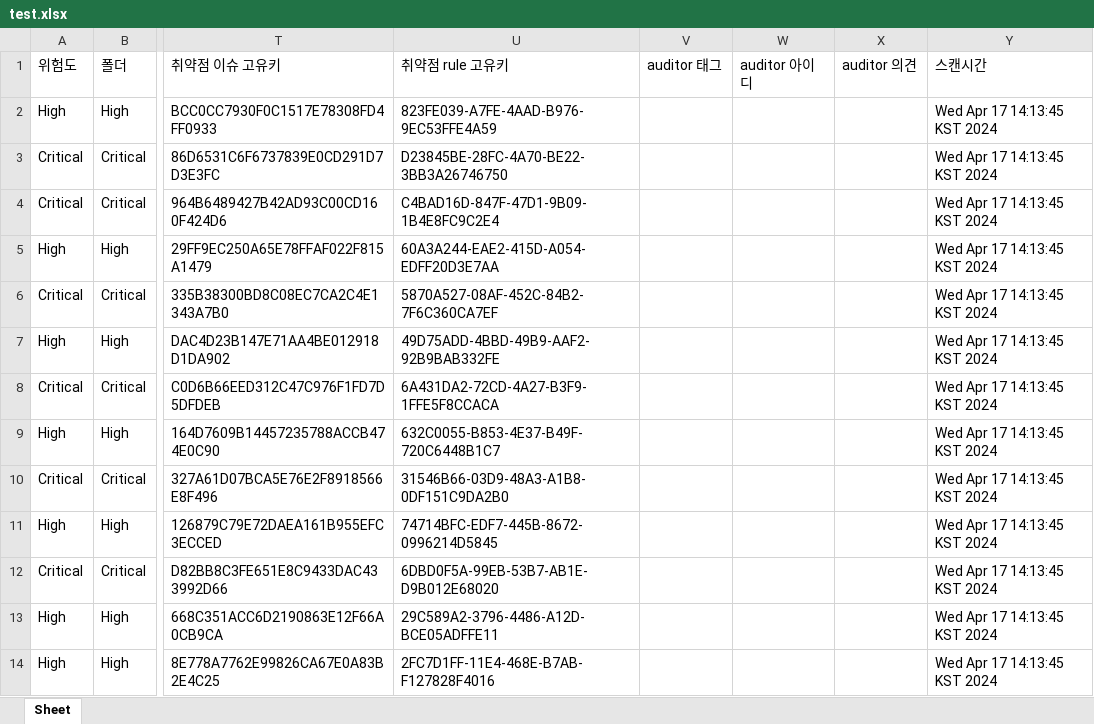
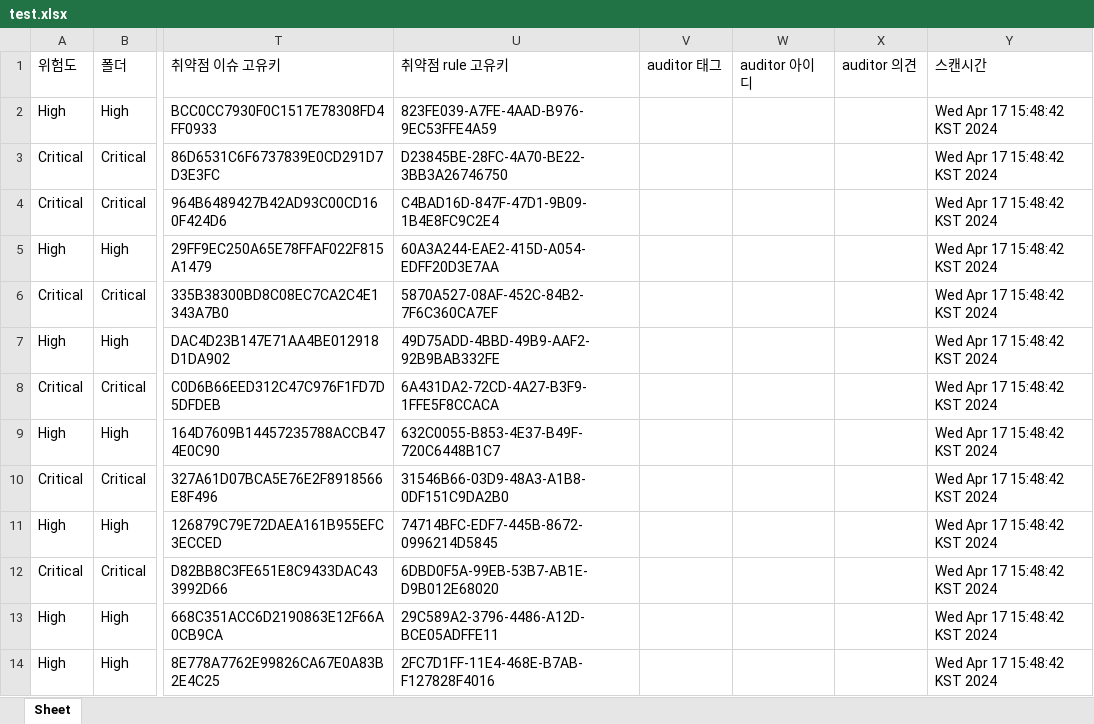
Before and after one commit to ikkb77/XMLtoExcelMaven, an Excel workbook: test.xlsx, sheet Sheet, drawn as a sheet; only a part is shown, gaps mark what is left out; values as stored, in another font and other column widths than the file's, no borders; the diff covers the shown part only; the diff names each change by its address in the sheet, - before the commit and + after, or states it on an @@ line.

```diff
--- a/test.xlsx (sheet Sheet)
+++ b/test.xlsx (sheet Sheet)
-Y2:Y14 (스캔시간): Wed Apr 17 14:13:45 KST 2024
+Y2:Y14 (스캔시간): Wed Apr 17 15:48:42 KST 2024
```
Also changed, not shown: 12 edited cells elsewhere in this sheet, FortifyWebGoat_-_kisa49.xlsx, 6 other files.
